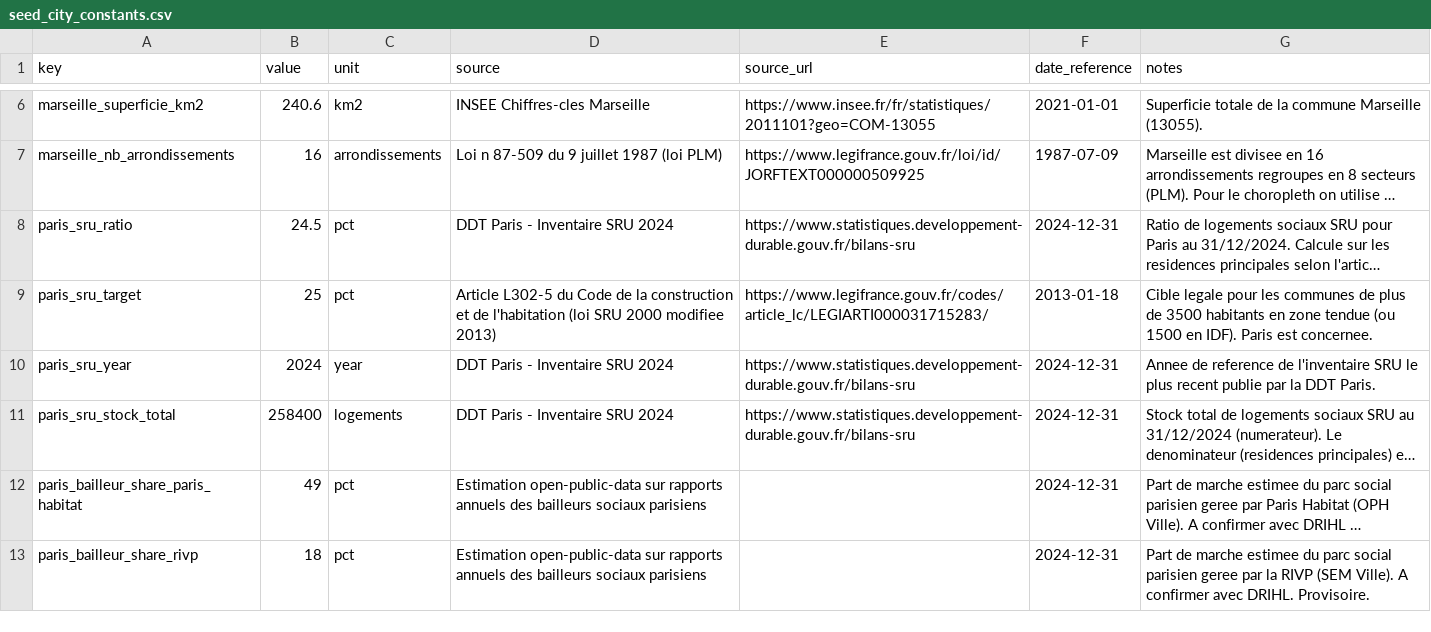
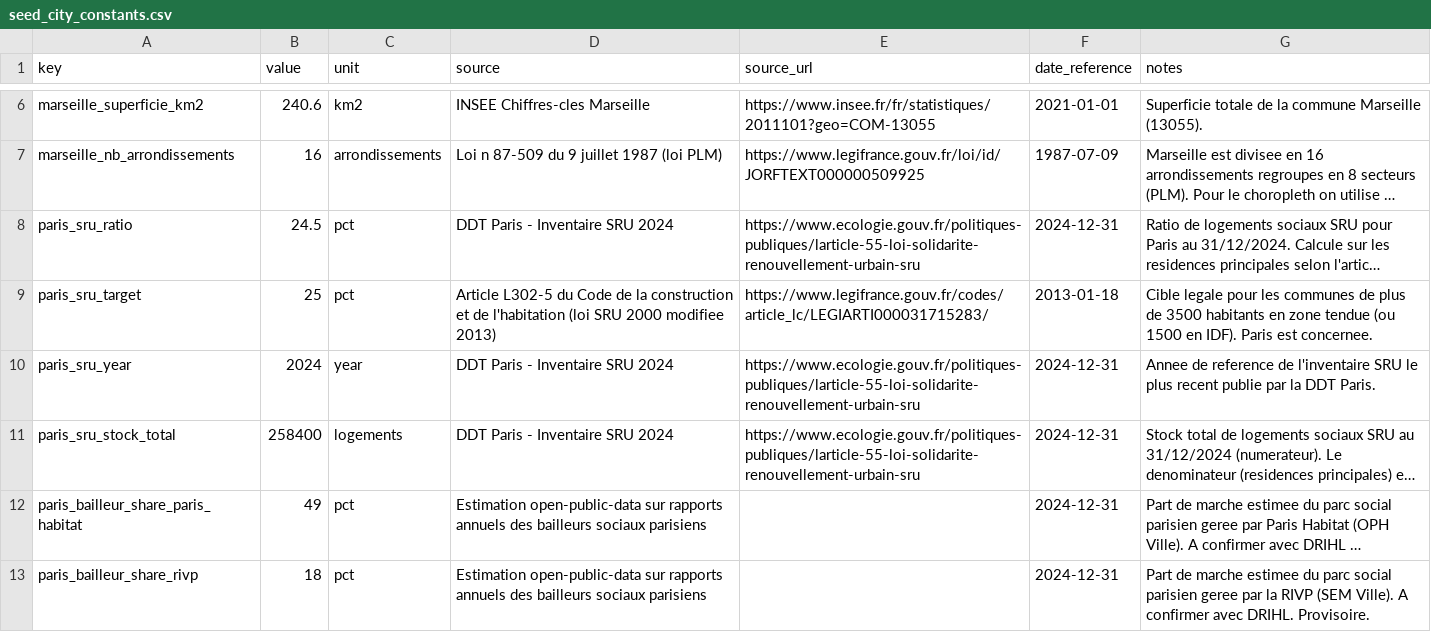
Before and after one commit to Nuttux/open-public-data, a CSV file: pipeline/seeds/seed_city_constants.csv, drawn as a sheet; only a part is shown, gaps mark what is left out; long unchanged cells end in …; the diff names each change by its address in the sheet, - before the commit and + after, or states it on an @@ line.

```diff
--- a/pipeline/seeds/seed_city_constants.csv
+++ b/pipeline/seeds/seed_city_constants.csv
-E8 (source_url): https://www.statistiques.developpement-durable.gouv.fr/bilans-sru
+E8 (source_url): https://www.ecologie.gouv.fr/politiques-publiques/larticle-55-loi-solidarite-renouvellement-urbain-sru
-E10:E11 (source_url): https://www.statistiques.developpement-durable.gouv.fr/bilans-sru
+E10:E11 (source_url): https://www.ecologie.gouv.fr/politiques-publiques/larticle-55-loi-solidarite-renouvellement-urbain-sru
```
Also changed, not shown: pipeline/seeds/seed_apul_subsectors.csv, pipeline/seeds/seed_drees_retraites_branches.csv, 26 other files.
